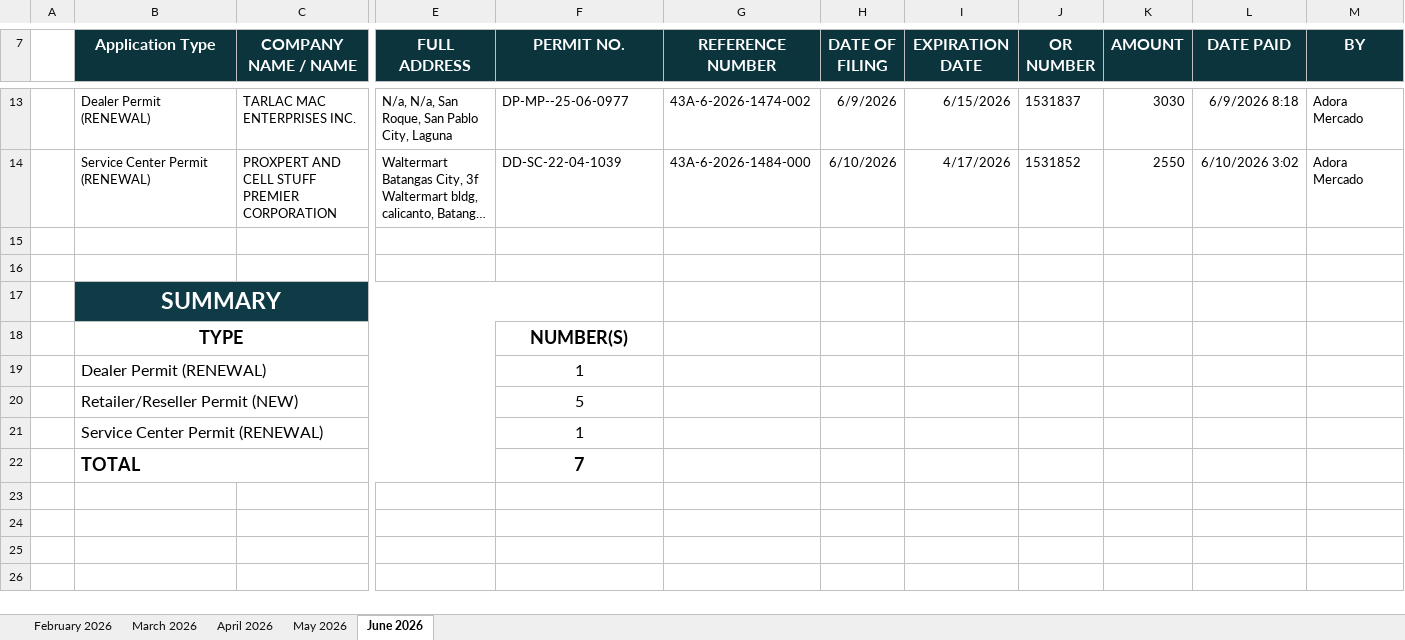
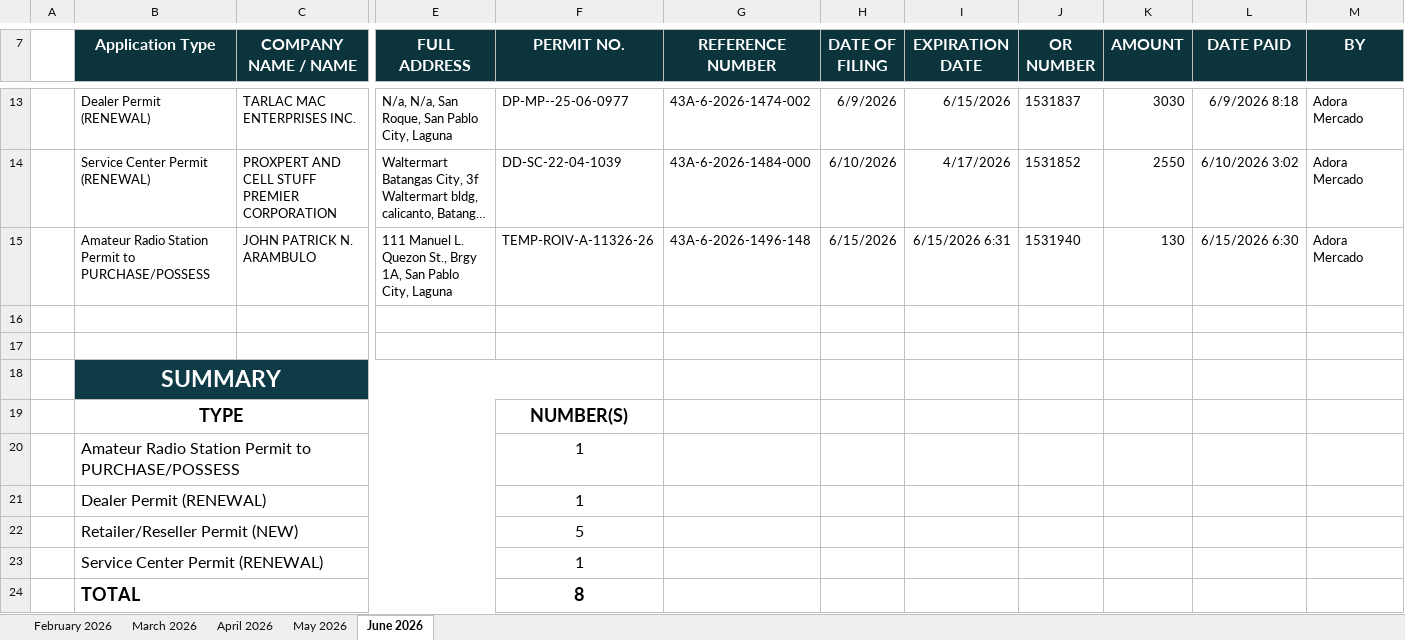
Before and after one commit to pacuitinfo/edge4a, an Excel workbook: reports/service-tracking-report-ENGR-GALELEO-MENDOZA-evaluator-cache-serviceTracking-ENGR-GALELEO-MENDOZA-IV-A-202501-202612.xlsx, sheet June 2026, drawn as a sheet; only a part is shown, gaps mark what is left out; long unchanged cells end in …; values as stored, in another font and other column widths than the file's, no borders; addresses are those after the commit; rows hold the shown columns only; the diff names each change by its address in the sheet, - before the commit and + after, or states it on an @@ line.

Commit message:
chore(upload): service-tracking-report-ENGR-GALELEO-MENDOZA-evaluator-cache-serviceTracking-ENGR-GALELEO-MENDOZA-IV-A-202501-202612.xlsx

```diff
--- a/reports/service-tracking-report-ENGR-GALELEO-MENDOZA-evaluator-cache-serviceTracking-ENGR-GALELEO-MENDOZA-IV-A-202501-202612.xlsx (sheet June 2026)
+++ b/reports/service-tracking-report-ENGR-GALELEO-MENDOZA-evaluator-cache-serviceTracking-ENGR-GALELEO-MENDOZA-IV-A-202501-202612.xlsx (sheet June 2026)
+row 15:  | Amateur Radio Station Permit to PURCHASE/POSSESS | JOHN PATRICK N. ARAMBULO | 111 Manuel L. Quezon St., Brgy 1A, San Pablo City, Laguna | TEMP-ROIV-A-11326-26 | 43A-6-2026-1496-148 | 6/15/2026 | 6/15/2026 6:31 | 1531940 | 130 | 6/15/2026 6:30 | Adora Mercado
+row 20:  | Amateur Radio Station Permit to PURCHASE/POSSESS |  |  | 1
-F24 (PERMIT NO.): 7
+F24 (PERMIT NO.): 8
```
